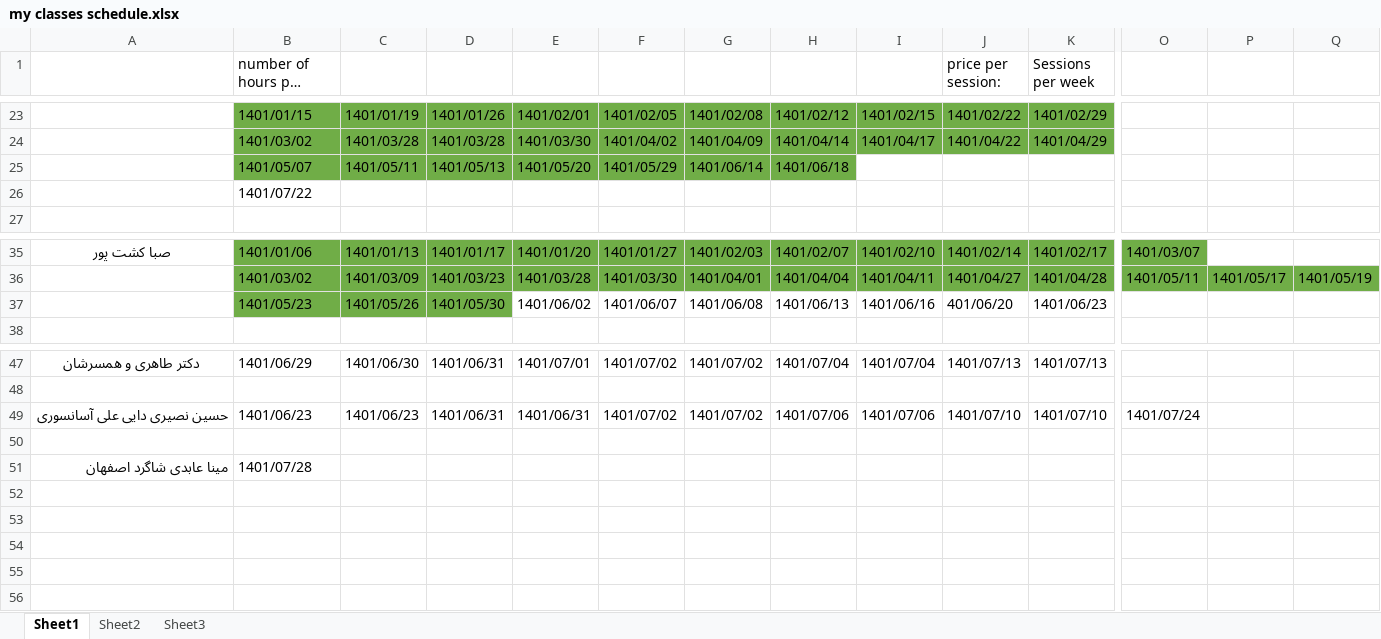
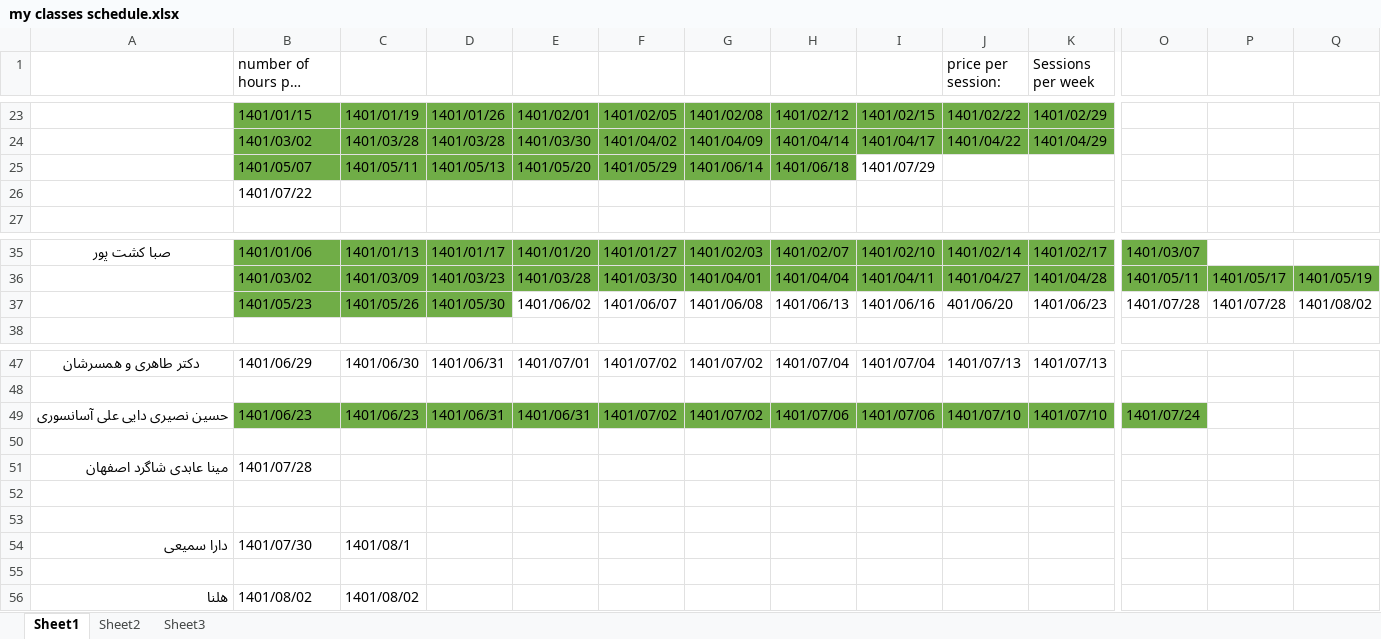
Before and after one commit to Babakashtari/PHD, an Excel workbook: my classes schedule.xlsx, sheet Sheet1, drawn as a sheet; only a part is shown, gaps mark what is left out; long unchanged cells end in …; values as stored, in another font and other column widths than the file's, no borders; rows hold the shown columns only; the diff covers the shown part only; the diff names each change by its address in the sheet, - before the commit and + after, or states it on an @@ line.

```diff
--- a/my classes schedule.xlsx (sheet Sheet1)
+++ b/my classes schedule.xlsx (sheet Sheet1)
-I25: (empty)
+I25: 1401/07/29
-O37: (empty)
+O37: 1401/07/28
-P37: (empty)
+P37: 1401/07/28
-Q37: (empty)
+Q37: 1401/08/02
-B49:O49 fill: none
+B49:O49 fill: #70AD47
+row 52: (empty)
+row 53: (empty)
+row 54: دارا سمیعی | 1401/07/30 | 1401/08/1
+row 55: (empty)
+row 56: هلنا | 1401/08/02 | 1401/08/02
```
Also changed, not shown: cell formats elsewhere in this sheet, sheet Sheet2, 2 other files.
